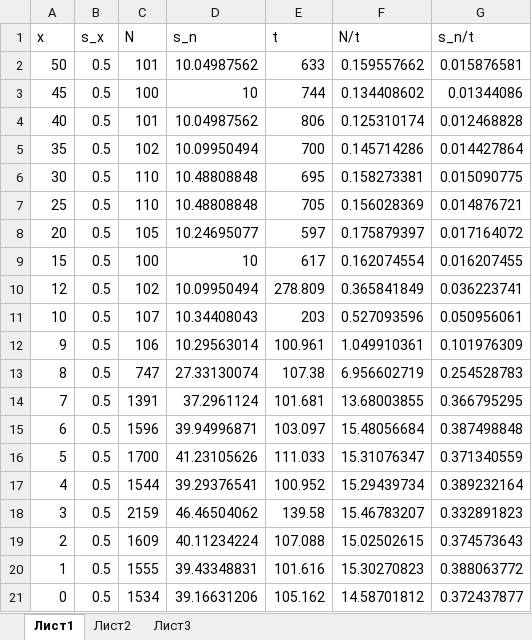
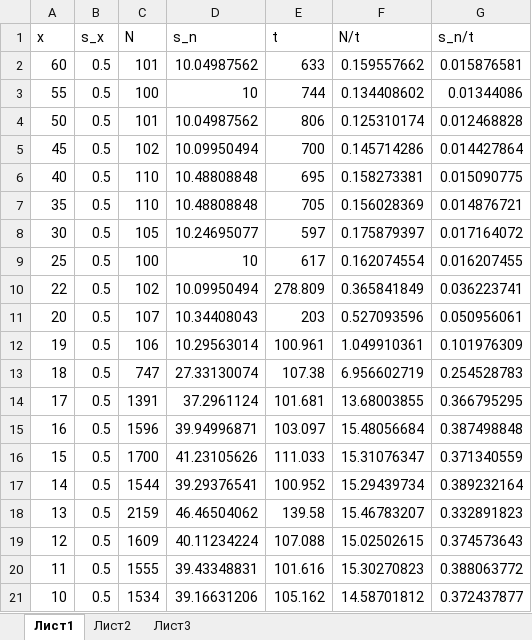
Before and after one commit to QDGeorge/Physics_Labs, an Excel workbook: 5sem/Lab_5_4_1/data/geiger.xlsx, sheet Лист1, drawn as a sheet; values as stored, in another font and other column widths than the file's, no borders; the diff names each change by its address in the sheet, - before the commit and + after, or states it on an @@ line.

```diff
--- a/5sem/Lab_5_4_1/data/geiger.xlsx (sheet Лист1)
+++ b/5sem/Lab_5_4_1/data/geiger.xlsx (sheet Лист1)
-A2 (x): 50
+A2 (x): 60
-A3 (x): 45
+A3 (x): 55
-A4 (x): 40
+A4 (x): 50
-A5 (x): 35
+A5 (x): 45
-A6 (x): 30
+A6 (x): 40
-A7 (x): 25
+A7 (x): 35
-A8 (x): 20
+A8 (x): 30
-A9 (x): 15
+A9 (x): 25
-A10 (x): 12
+A10 (x): 22
-A11 (x): 10
+A11 (x): 20
-A12 (x): 9
+A12 (x): 19
-A13 (x): 8
+A13 (x): 18
-A14 (x): 7
+A14 (x): 17
-A15 (x): 6
+A15 (x): 16
-A16 (x): 5
+A16 (x): 15
-A17 (x): 4
+A17 (x): 14
-A18 (x): 3
+A18 (x): 13
-A19 (x): 2
+A19 (x): 12
-A20 (x): 1
+A20 (x): 11
-A21 (x): 0
+A21 (x): 10
```
Also changed, not shown: 6 other files.
